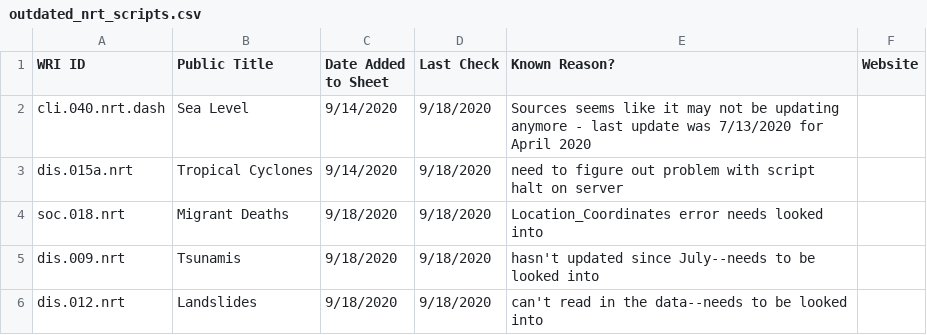
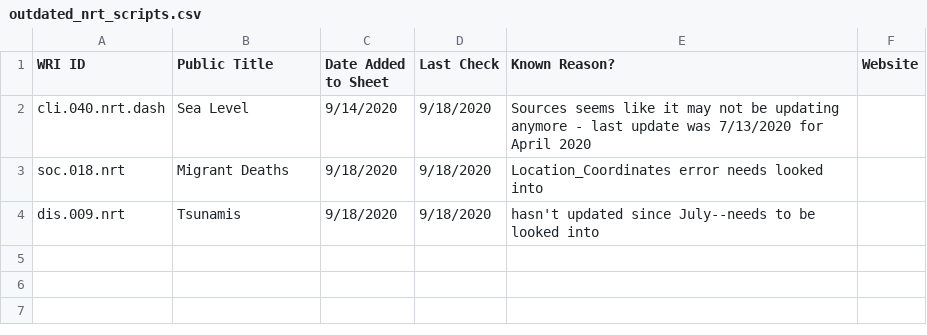
Before and after one commit to resource-watch/nrt-scripts, a CSV file: check_if_nrt_datasets_current/outdated_nrt_scripts.csv, drawn as a sheet; the diff names each change by its address in the sheet, - before the commit and + after, or states it on an @@ line.

Commit message:
Update outdated_nrt_scripts.csv

```diff
--- a/check_if_nrt_datasets_current/outdated_nrt_scripts.csv
+++ b/check_if_nrt_datasets_current/outdated_nrt_scripts.csv
-row 3: dis.015a.nrt | Tropical Cyclones | 9/14/2020 | 9/18/2020 | need to figure out problem with script halt on server
-row 6: dis.012.nrt | Landslides | 9/18/2020 | 9/18/2020 | can't read in the data--needs to be looked into
```
